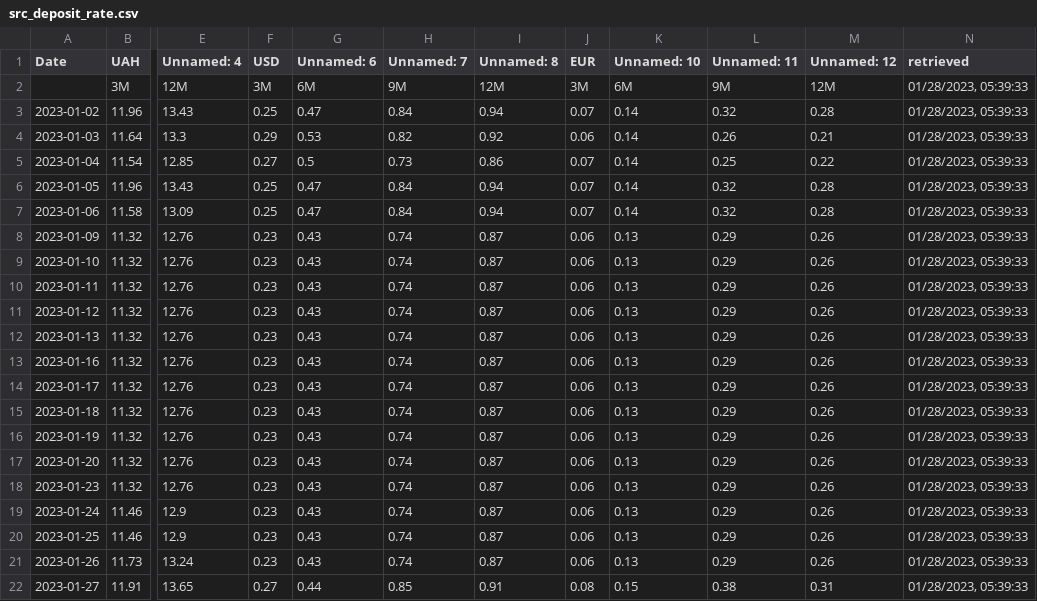
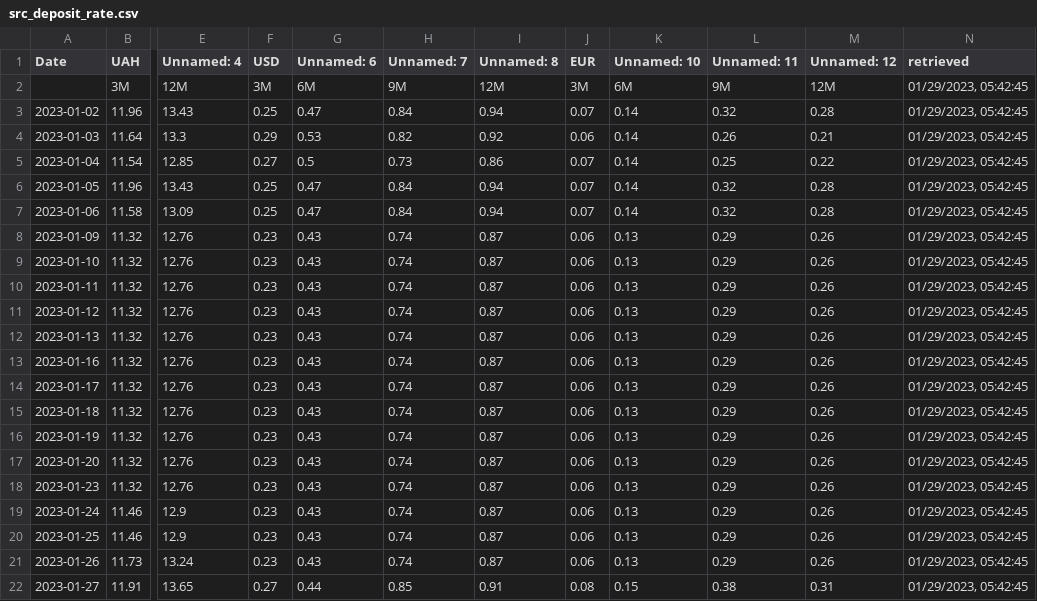
Before and after one commit to artkochnev/ukraine_dashboard, a CSV file: assets/src_deposit_rate.csv, drawn as a sheet; only a part is shown, gaps mark what is left out; the diff names each change by its address in the sheet, - before the commit and + after, or states it on an @@ line.

```diff
--- a/assets/src_deposit_rate.csv
+++ b/assets/src_deposit_rate.csv
-N2:N22 (retrieved): 01/28/2023, 05:39:33
+N2:N22 (retrieved): 01/29/2023, 05:42:45
```
Also changed, not shown: assets/src_bond_yields.csv, assets/src_cpi_headline.csv, 34 other files.
